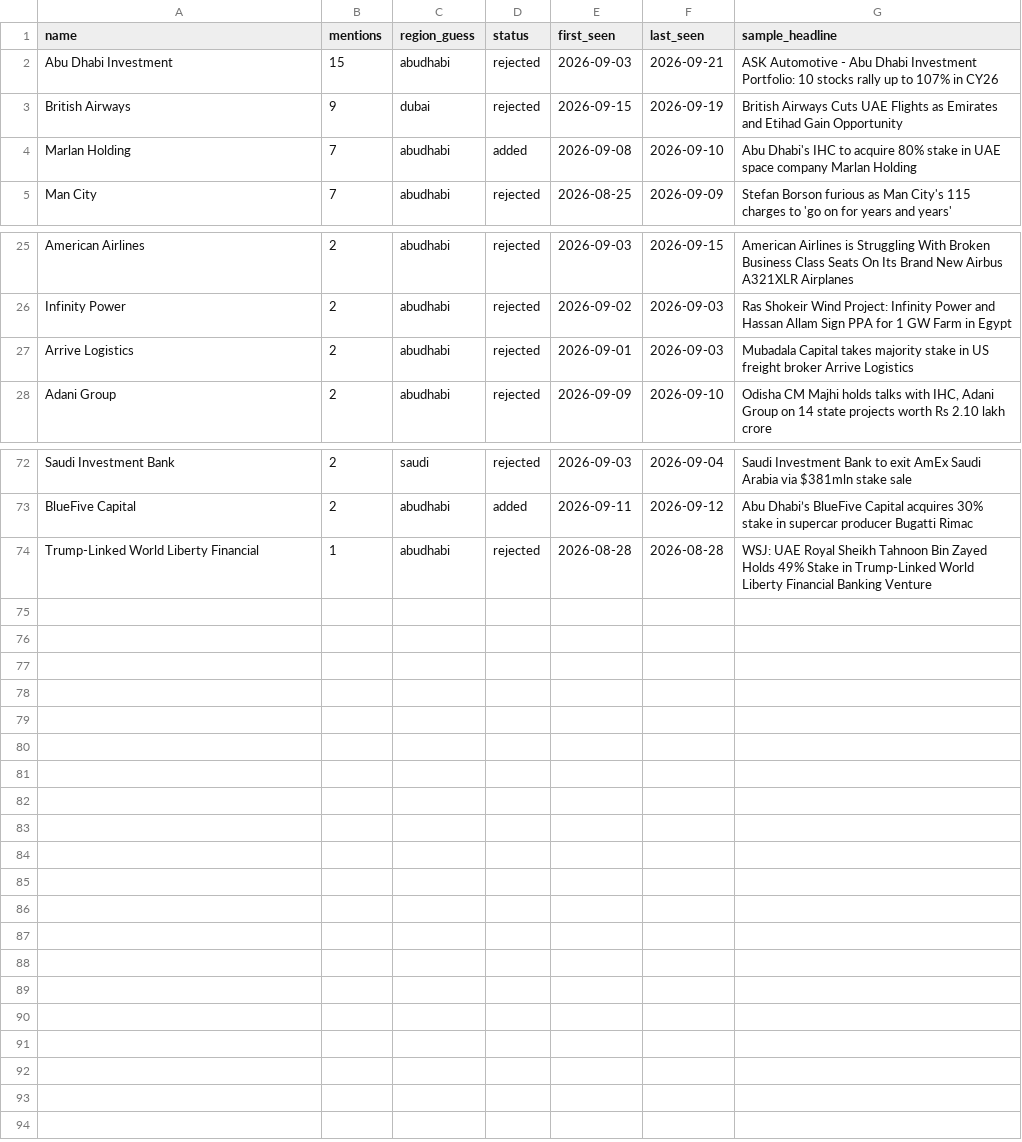
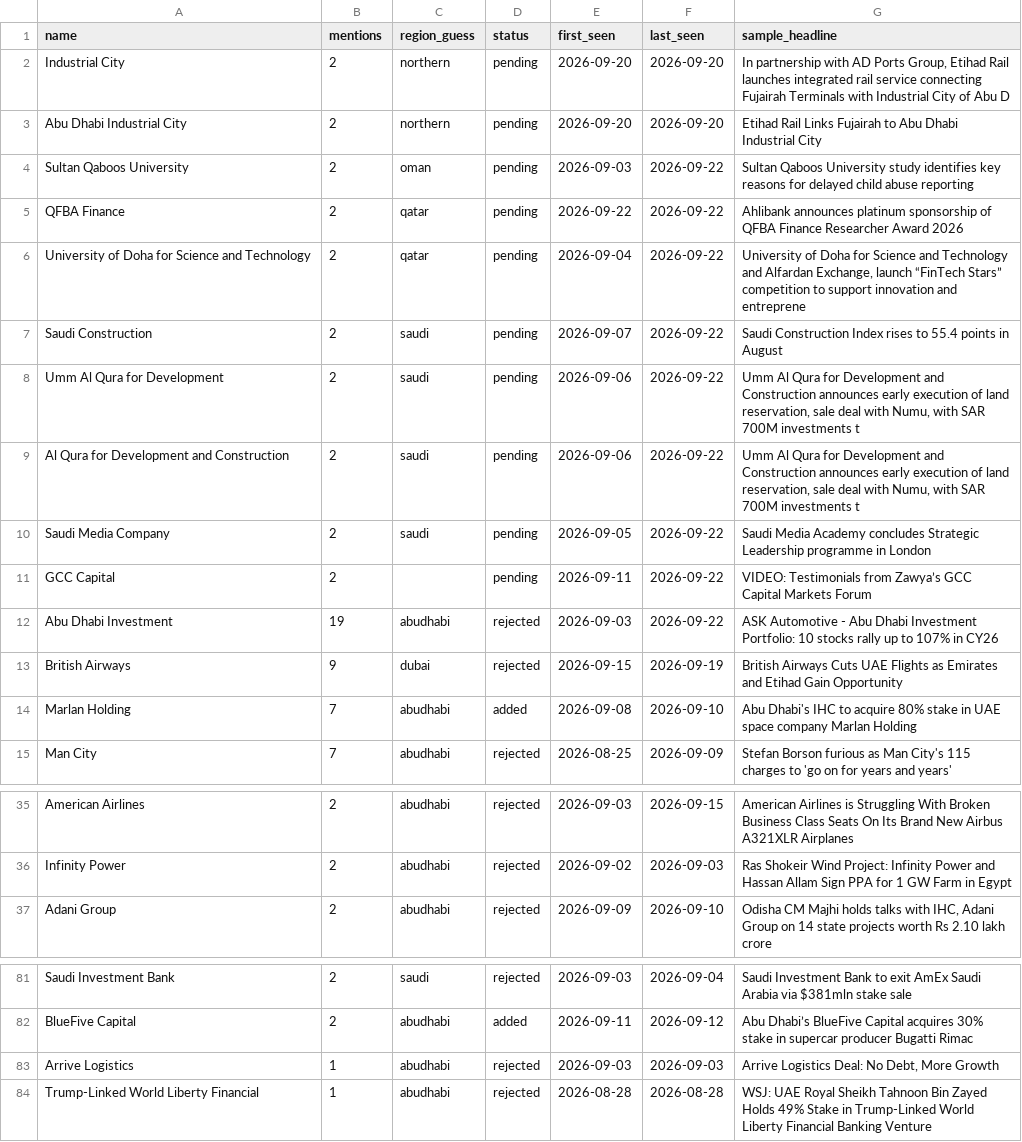
Before and after one commit to qizhangumich/power_network, a CSV file: data/institution_candidates.csv, drawn as a sheet; only a part is shown, gaps mark what is left out; removed rows and columns are numbered as before the commit, all else as after; the diff names each change by its address in the sheet, - before the commit and + after, or states it on an @@ line.

```diff
--- a/data/institution_candidates.csv
+++ b/data/institution_candidates.csv
+row 2: Industrial City | 2 | northern | pending | 2026-09-20 | 2026-09-20 | In partnership with AD Ports Group, Etihad Rail launches integrated rail service connecting Fujairah Terminals with Industrial City of Abu D
+row 3: Abu Dhabi Industrial City | 2 | northern | pending | 2026-09-20 | 2026-09-20 | Etihad Rail Links Fujairah to Abu Dhabi Industrial City
+row 4: Sultan Qaboos University | 2 | oman | pending | 2026-09-03 | 2026-09-22 | Sultan Qaboos University study identifies key reasons for delayed child abuse reporting
+row 5: QFBA Finance | 2 | qatar | pending | 2026-09-22 | 2026-09-22 | Ahlibank announces platinum sponsorship of QFBA Finance Researcher Award 2026
+row 6: University of Doha for Science and Technology | 2 | qatar | pending | 2026-09-04 | 2026-09-22 | University of Doha for Science and Technology and Alfardan Exchange, launch “FinTech Stars” competition to support innovation and entreprene
+row 7: Saudi Construction | 2 | saudi | pending | 2026-09-07 | 2026-09-22 | Saudi Construction Index rises to 55.4 points in August
+row 8: Umm Al Qura for Development | 2 | saudi | pending | 2026-09-06 | 2026-09-22 | Umm Al Qura for Development and Construction announces early execution of land reservation, sale deal with Numu, with SAR 700M investments t
+row 9: Al Qura for Development and Construction | 2 | saudi | pending | 2026-09-06 | 2026-09-22 | Umm Al Qura for Development and Construction announces early execution of land reservation, sale deal with Numu, with SAR 700M investments t
+row 10: Saudi Media Company | 2 | saudi | pending | 2026-09-05 | 2026-09-22 | Saudi Media Academy concludes Strategic Leadership programme in London
+row 11: GCC Capital | 2 |  | pending | 2026-09-11 | 2026-09-22 | VIDEO: Testimonials from Zawya’s GCC Capital Markets Forum
-B12 (mentions): 15
+B12 (mentions): 19
-F12 (last_seen): 2026-09-21
+F12 (last_seen): 2026-09-22
-row 27: Arrive Logistics | 2 | abudhabi | rejected | 2026-09-01 | 2026-09-03 | Mubadala Capital takes majority stake in US freight broker Arrive Logistics
+row 83: Arrive Logistics | 1 | abudhabi | rejected | 2026-09-03 | 2026-09-03 | Arrive Logistics Deal: No Debt, More Growth
```
Also changed, not shown: data/backfill_queue.csv, data/people.csv, 28 other files.
